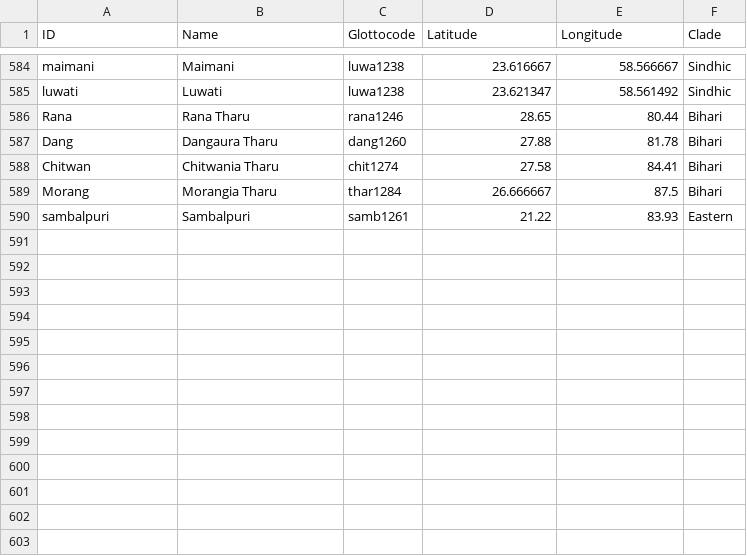
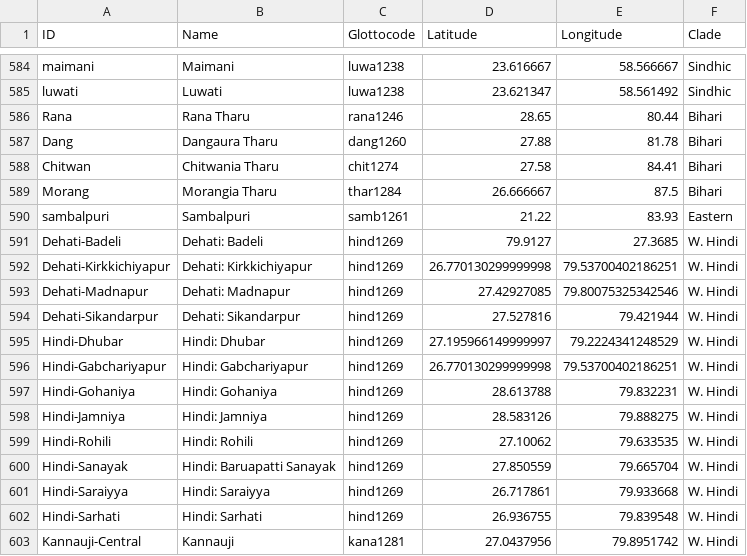
Before and after one commit to moli-mandala/data, a CSV file: cldf/languages.csv, drawn as a sheet; only a part is shown, gaps mark what is left out.

```diff
--- a/cldf/languages.csv
+++ b/cldf/languages.csv
@@ -590 +590,14 @@ Morang,Morangia Tharu,thar1284,26.666667,87.5,Bihari
 sambalpuri,Sambalpuri,samb1261,21.22,83.93,Eastern
+Dehati-Badeli,Dehati: Badeli,hind1269,79.9127,27.3685,W. Hindi
+Dehati-Kirkkichiyapur,Dehati: Kirkkichiyapur,hind1269,26.770130299999998,79.53700402186251,W. Hindi
+Dehati-Madnapur,Dehati: Madnapur,hind1269,27.42927085,79.80075325342546,W. Hindi
+Dehati-Sikandarpur,Dehati: Sikandarpur,hind1269,27.527816,79.421944,W. Hindi
+Hindi-Dhubar,Hindi: Dhubar,hind1269,27.195966149999997,79.2224341248529,W. Hindi
+Hindi-Gabchariyapur,Hindi: Gabchariyapur,hind1269,26.770130299999998,79.53700402186251,W. Hindi
+Hindi-Gohaniya,Hindi: Gohaniya,hind1269,28.613788,79.832231,W. Hindi
+Hindi-Jamniya,Hindi: Jamniya,hind1269,28.583126,79.888275,W. Hindi
+Hindi-Rohili,Hindi: Rohili,hind1269,27.10062,79.633535,W. Hindi
+Hindi-Sanayak,Hindi: Baruapatti Sanayak,hind1269,27.850559,79.665704,W. Hindi
+Hindi-Saraiyya,Hindi: Saraiyya,hind1269,26.717861,79.933668,W. Hindi
+Hindi-Sarhati,Hindi: Sarhati,hind1269,26.936755,79.839548,W. Hindi
+Kannauji-Central,Kannauji,kana1281,27.0437956,79.8951742,W. Hindi
```
Also changed, not shown: data/other/forms/20230403-arora.csv, data/other/forms/20230522-bundeli.csv, 9 other files.
